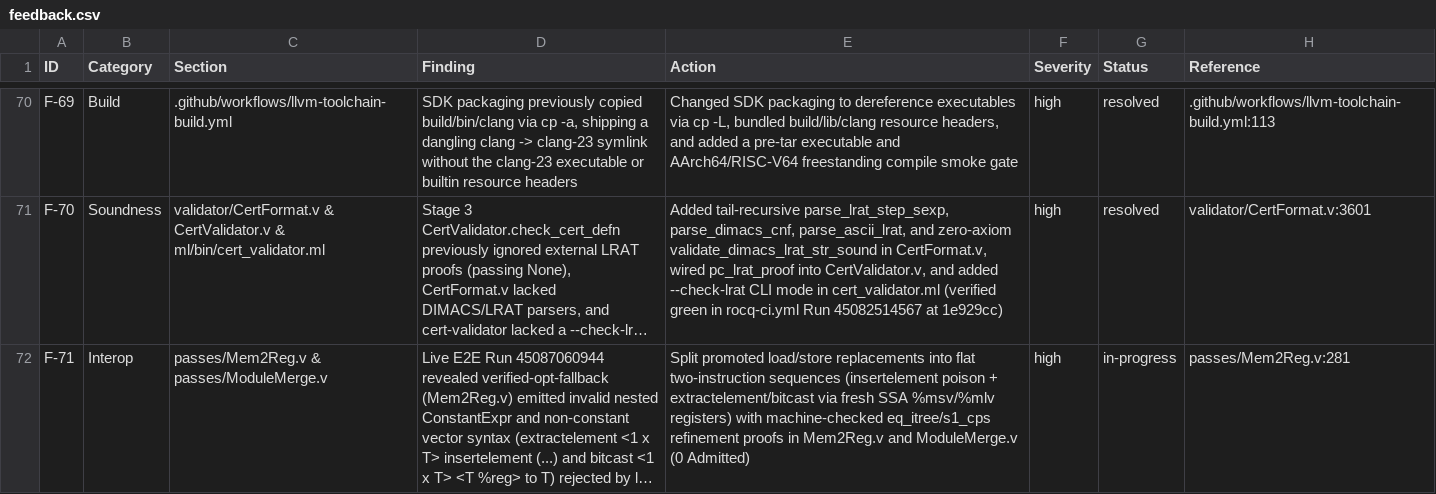
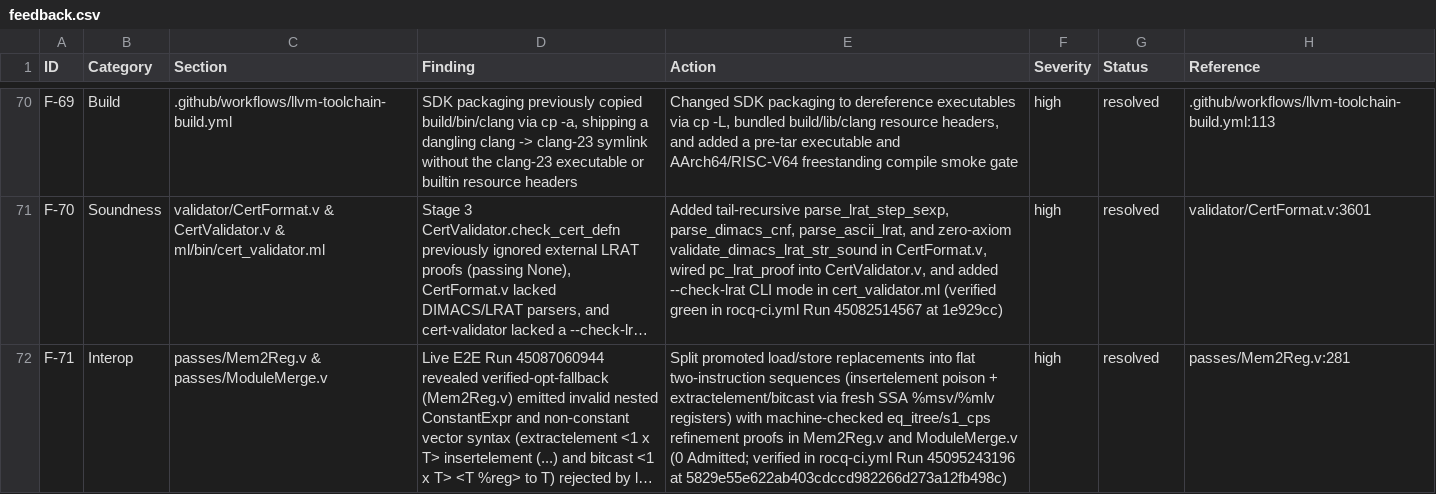
Before and after one commit to mannomannX/llvm-cert, a CSV file: plan/feedback.csv, drawn as a sheet; only a part is shown, gaps mark what is left out; long unchanged cells end in …; the diff names each change by its address in the sheet, - before the commit and + after, or states it on an @@ line.

Commit message:
chore(ledger): mark F-71 resolved after Rocq CI Run 45095243196

```diff
--- a/plan/feedback.csv
+++ b/plan/feedback.csv
-E72 (Action): …ModuleMerge.v (0 Admitted)
+E72 (Action): …ModuleMerge.v (0 Admitted; verified in rocq-ci.yml Run 45095243196 at 5829e55e622ab403cdccd982266d273a12fb498c)
-G72 (Status): in-progress
+G72 (Status): resolved
```
